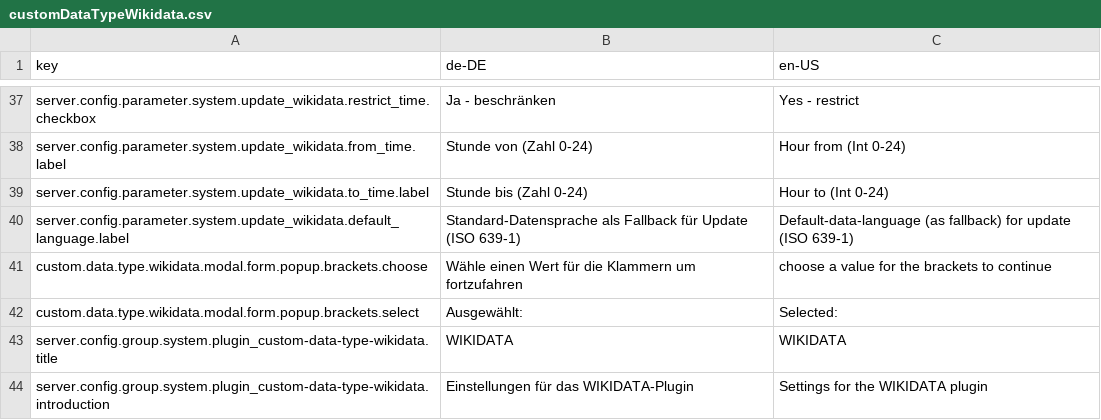
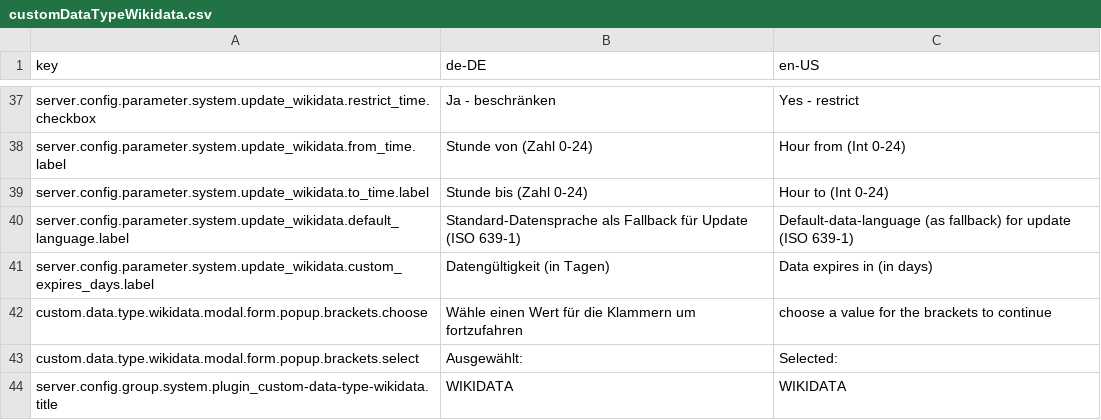
Before and after one commit to programmfabrik/fylr-plugin-custom-data-type-wikidata, a CSV file: l10n/customDataTypeWikidata.csv, drawn as a sheet; only a part is shown, gaps mark what is left out; the shorter side is filled out with more unchanged rows.

Commit message:
add custom expires_at config

```diff
--- a/l10n/customDataTypeWikidata.csv
+++ b/l10n/customDataTypeWikidata.csv
@@ -40,2 +40,3 @@ server.config.parameter.system.update_wikidata.to_time.label,Stunde bis (Zahl 0-
 server.config.parameter.system.update_wikidata.default_language.label,Standard-Datensprache als Fallback für Update (ISO 639-1),Default-data-language (as fallback) for update (ISO 639-1)
+server.config.parameter.system.update_wikidata.custom_expires_days.label,Datengültigkeit (in Tagen),Data expires in (in days)
 custom.data.type.wikidata.modal.form.popup.brackets.choose,Wähle einen Wert für die Klammern um fortzufahren,choose a value for the brackets to continue
```
Also changed, not shown: 5 other files.
